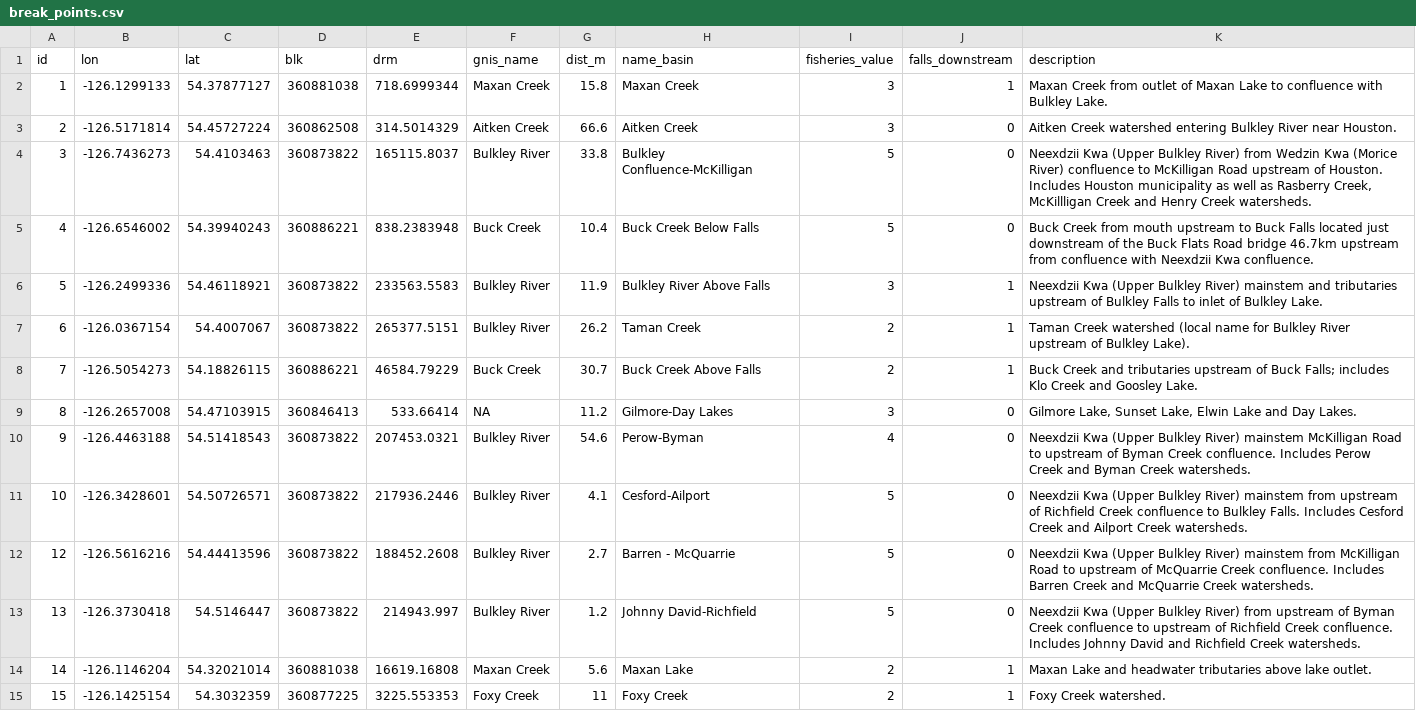
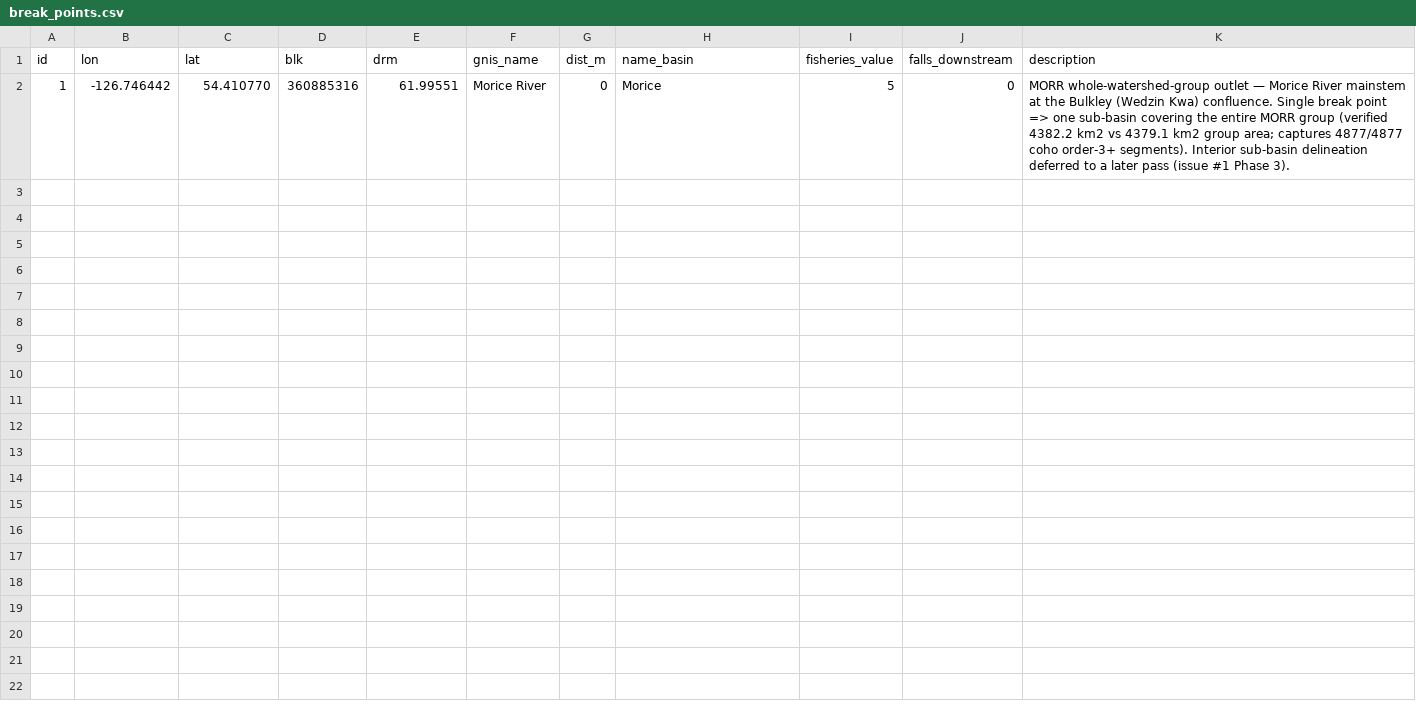
Before and after one commit to NewGraphEnvironment/floodplains, a CSV file: config/morr/break_points.csv, drawn as a sheet; removed rows and columns are numbered as before the commit, all else as after; the diff names each change by its address in the sheet, - before the commit and + after, or states it on an @@ line.

```diff
--- a/config/morr/break_points.csv
+++ b/config/morr/break_points.csv
-row 2: 1 | -126.1299133 | 54.37877127 | 360881038 | 718.6999344 | Maxan Creek | 15.8 | Maxan Creek | 3 | 1 | Maxan Creek from outlet of Maxan Lake to confluence with Bulkley Lake.
-row 3: 2 | -126.5171814 | 54.45727224 | 360862508 | 314.5014329 | Aitken Creek | 66.6 | Aitken Creek | 3 | 0 | Aitken Creek watershed entering Bulkley River near Houston.
-row 4: 3 | -126.7436273 | 54.4103463 | 360873822 | 165115.8037 | Bulkley River | 33.8 | Bulkley Confluence-McKilligan | 5 | 0 | Neexdzii Kwa (Upper Bulkley River) from Wedzin Kwa (Morice River) confluence to McKilligan Road upstream of Houston. Includes Houston municipality as well as Rasberry Creek, McKillligan Creek and Henry Creek watersheds.
-row 5: 4 | -126.6546002 | 54.39940243 | 360886221 | 838.2383948 | Buck Creek | 10.4 | Buck Creek Below Falls | 5 | 0 | Buck Creek from mouth upstream to Buck Falls located just downstream of the Buck Flats Road bridge 46.7km upstream from confluence with Neexdzii Kwa confluence.
-row 6: 5 | -126.2499336 | 54.46118921 | 360873822 | 233563.5583 | Bulkley River | 11.9 | Bulkley River Above Falls | 3 | 1 | Neexdzii Kwa (Upper Bulkley River) mainstem and tributaries upstream of Bulkley Falls to inlet of Bulkley Lake.
-row 7: 6 | -126.0367154 | 54.4007067 | 360873822 | 265377.5151 | Bulkley River | 26.2 | Taman Creek | 2 | 1 | Taman Creek watershed (local name for Bulkley River upstream of Bulkley Lake).
-row 8: 7 | -126.5054273 | 54.18826115 | 360886221 | 46584.79229 | Buck Creek | 30.7 | Buck Creek Above Falls | 2 | 1 | Buck Creek and tributaries upstream of Buck Falls; includes Klo Creek and Goosley Lake.
-row 9: 8 | -126.2657008 | 54.47103915 | 360846413 | 533.66414 | NA | 11.2 | Gilmore-Day Lakes | 3 | 0 | Gilmore Lake, Sunset Lake, Elwin Lake and Day Lakes.
-row 10: 9 | -126.4463188 | 54.51418543 | 360873822 | 207453.0321 | Bulkley River | 54.6 | Perow-Byman | 4 | 0 | Neexdzii Kwa (Upper Bulkley River) mainstem McKilligan Road to upstream of Byman Creek confluence. Includes Perow Creek and Byman Creek watersheds.
-row 11: 10 | -126.3428601 | 54.50726571 | 360873822 | 217936.2446 | Bulkley River | 4.1 | Cesford-Ailport | 5 | 0 | Neexdzii Kwa (Upper Bulkley River) mainstem from upstream of Richfield Creek confluence to Bulkley Falls. Includes Cesford Creek and Ailport Creek watersheds.
-row 12: 12 | -126.5616216 | 54.44413596 | 360873822 | 188452.2608 | Bulkley River | 2.7 | Barren - McQuarrie | 5 | 0 | Neexdzii Kwa (Upper Bulkley River) mainstem from McKilligan Road to upstream of McQuarrie Creek confluence. Includes Barren Creek and McQuarrie Creek watersheds.
-row 13: 13 | -126.3730418 | 54.5146447 | 360873822 | 214943.997 | Bulkley River | 1.2 | Johnny David-Richfield | 5 | 0 | Neexdzii Kwa (Upper Bulkley River) from upstream of Byman Creek confluence to upstream of Richfield Creek confluence. Includes Johnny David and Richfield Creek watersheds.
-row 14: 14 | -126.1146204 | 54.32021014 | 360881038 | 16619.16808 | Maxan Creek | 5.6 | Maxan Lake | 2 | 1 | Maxan Lake and headwater tributaries above lake outlet.
-row 15: 15 | -126.1425154 | 54.3032359 | 360877225 | 3225.553353 | Foxy Creek | 11 | Foxy Creek | 2 | 1 | Foxy Creek watershed.
+row 2: 1 | -126.746442 | 54.410770 | 360885316 | 61.99551 | Morice River | 0 | Morice | 5 | 0 | MORR whole-watershed-group outlet — Morice River mainstem at the Bulkley (Wedzin Kwa) confluence. Single break point => one sub-basin covering the entire MORR group (verified 4382.2 km2 vs 4379.1 km2 group area; captures 4877/4877 coho order-3+ segments). Interior sub-basin delineation deferred to a later pass (issue #1 Phase 3).
```
Also changed, not shown: 3 other files.
